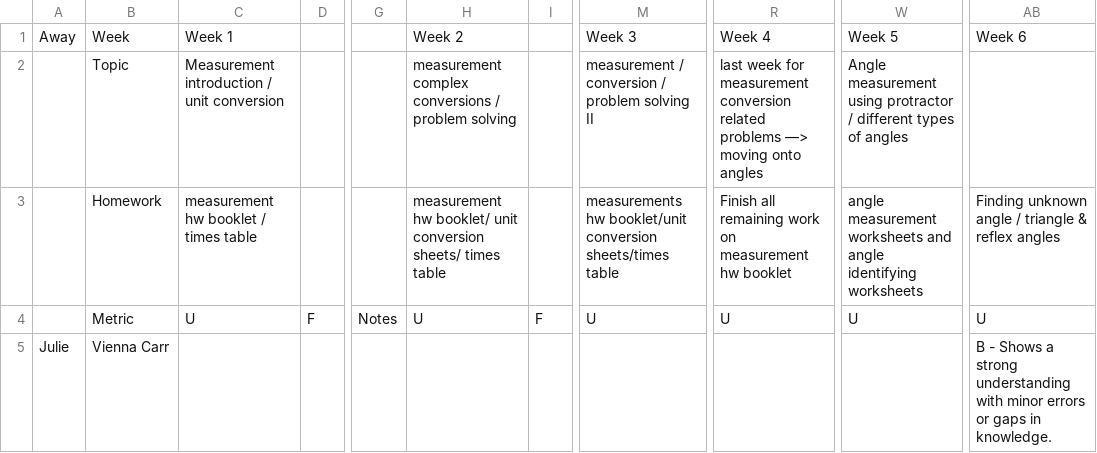
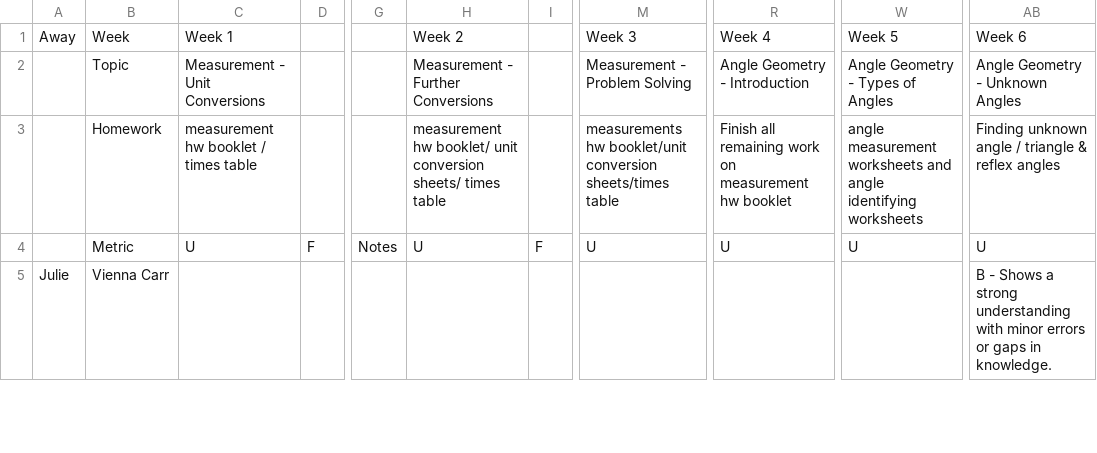
Before and after one commit to Zyphias/cmc-report-generation, a CSV file: src/csv_store/24t3s2.csv, drawn as a sheet; only a part is shown, gaps mark what is left out; the diff names each change by its address in the sheet, - before the commit and + after, or states it on an @@ line.

```diff
--- a/src/csv_store/24t3s2.csv
+++ b/src/csv_store/24t3s2.csv
-C2: Measurement introduction / unit conversion
+C2: Measurement - Unit Conversions
-H2: measurement complex conversions / problem solving
+H2: Measurement - Further Conversions
-M2: measurement / conversion / problem solving II
+M2: Measurement - Problem Solving
-R2: last week for measurement conversion related problems —> moving onto angles
+R2: Angle Geometry - Introduction
-W2: Angle measurement using protractor / different types of angles
+W2: Angle Geometry - Types of Angles
-AB2: (empty)
+AB2: Angle Geometry - Unknown Angles
```
Also changed, not shown: src/csv_store/24t3s1.csv, 17 other files.
